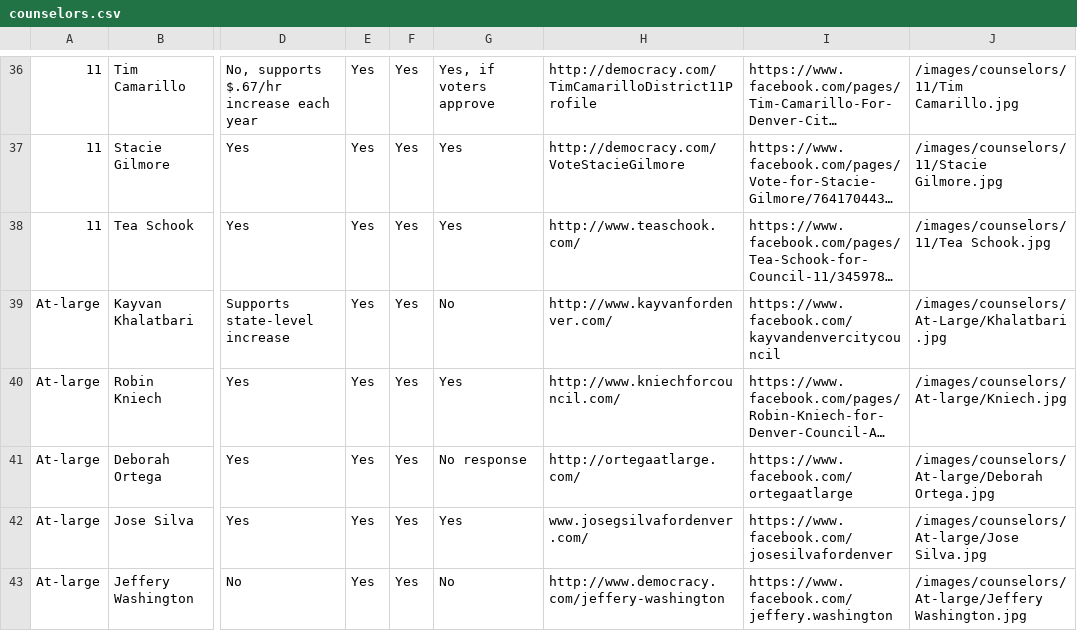
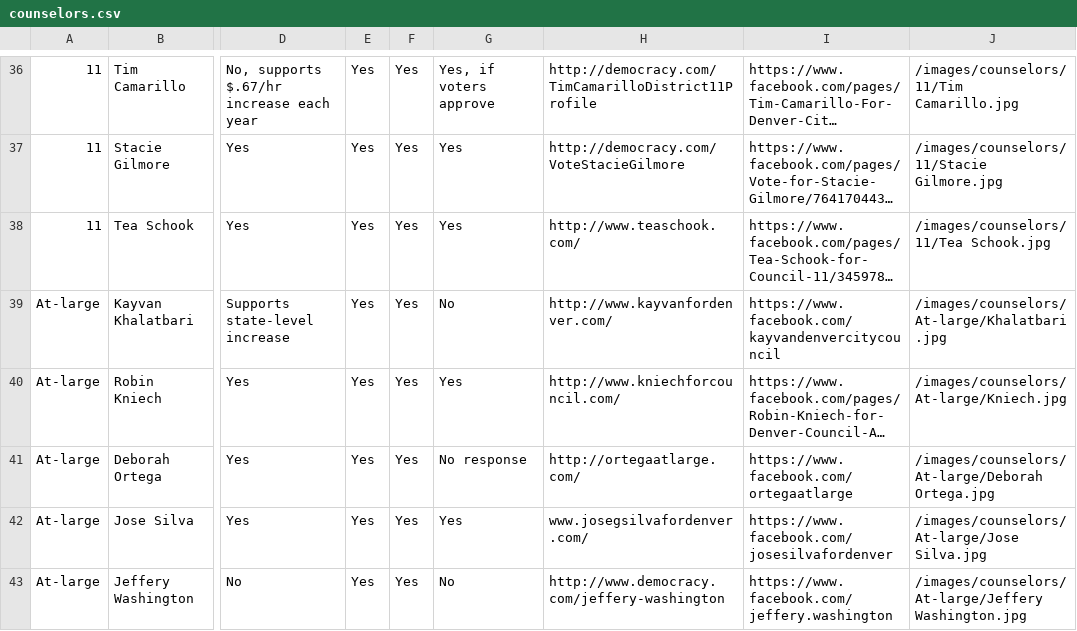
Before and after one commit to mojowen/DenverVoterGuide, a CSV file: data/counselors.csv, drawn as a sheet; only a part is shown, gaps mark what is left out; long unchanged cells end in …; the diff names each change by its address in the sheet, - before the commit and + after, or states it on an @@ line.

```diff
--- a/data/counselors.csv
+++ b/data/counselors.csv
-J39: /images/counselors/At-Large/Khalatbari.jpg
+J39: /images/counselors/At-large/Khalatbari.jpg
```
Also changed, not shown: 1 other file.
